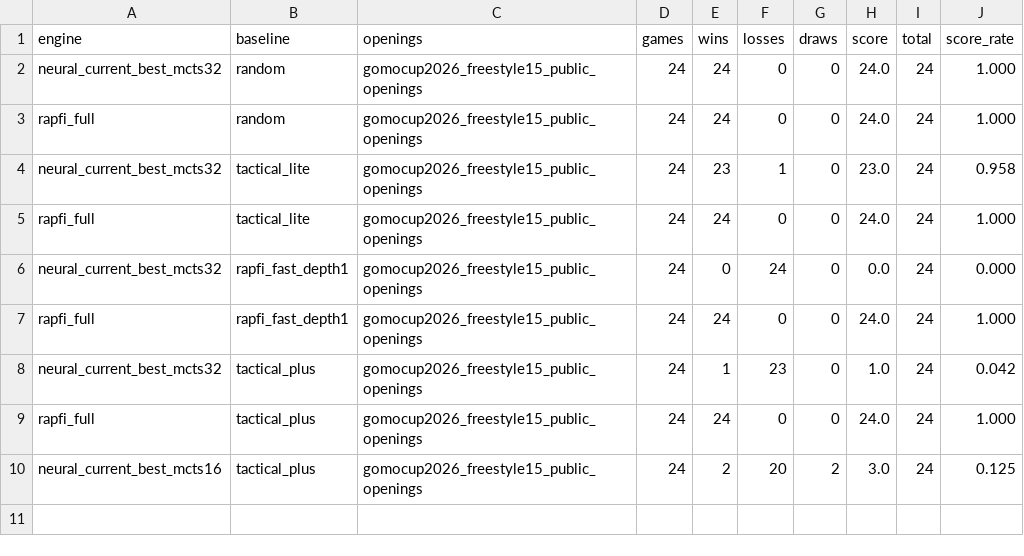
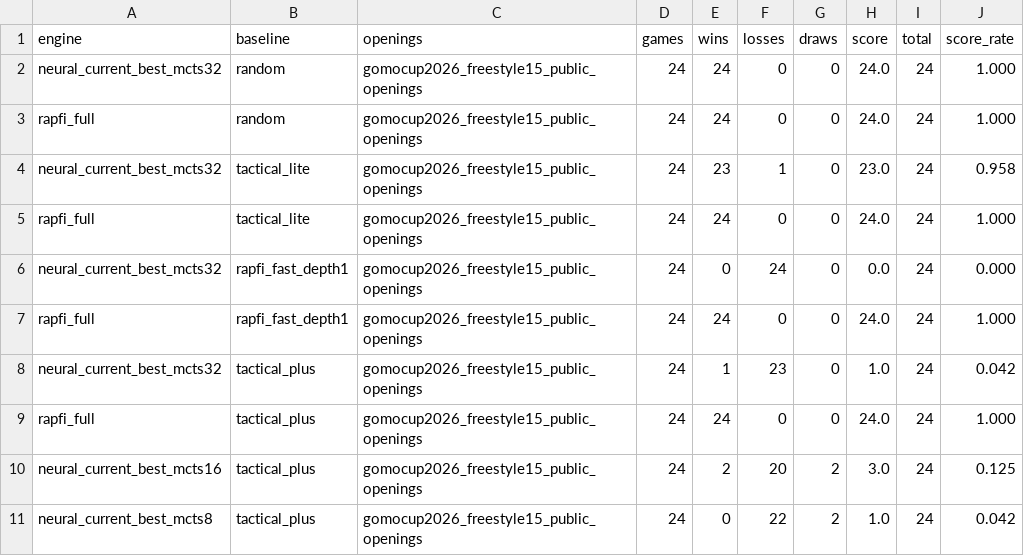
Before and after one commit to jingyifan112/neural-gomoku, a CSV file: analysis/public_benchmark_eval/gomocup2026_score_ladder_summary.csv, drawn as a sheet; the diff names each change by its address in the sheet, - before the commit and + after, or states it on an @@ line.

Commit message:
Add mcts simulation sweep for tactical plus

```diff
--- a/analysis/public_benchmark_eval/gomocup2026_score_ladder_summary.csv
+++ b/analysis/public_benchmark_eval/gomocup2026_score_ladder_summary.csv
+row 11: neural_current_best_mcts8 | tactical_plus | gomocup2026_freestyle15_public_openings | 24 | 0 | 22 | 2 | 1.0 | 24 | 0.042
```
Also changed, not shown: 1 other file.
